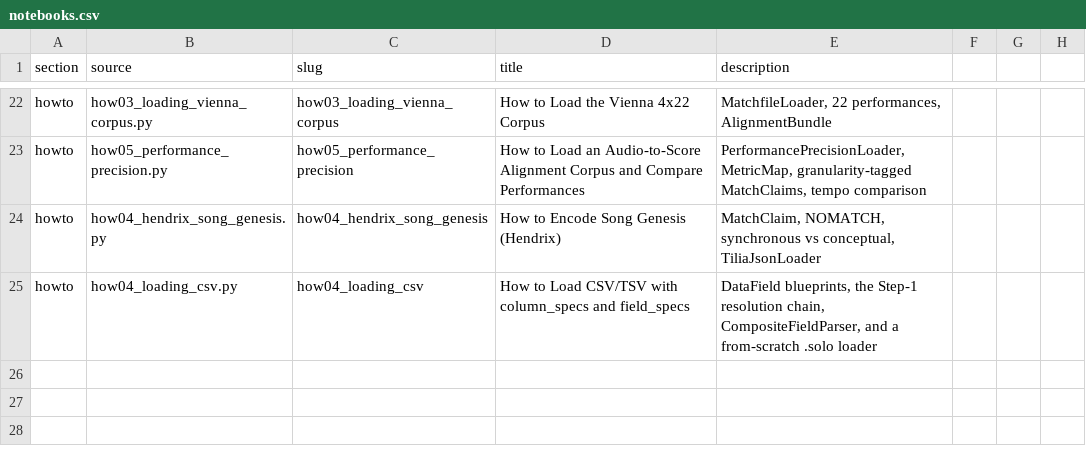
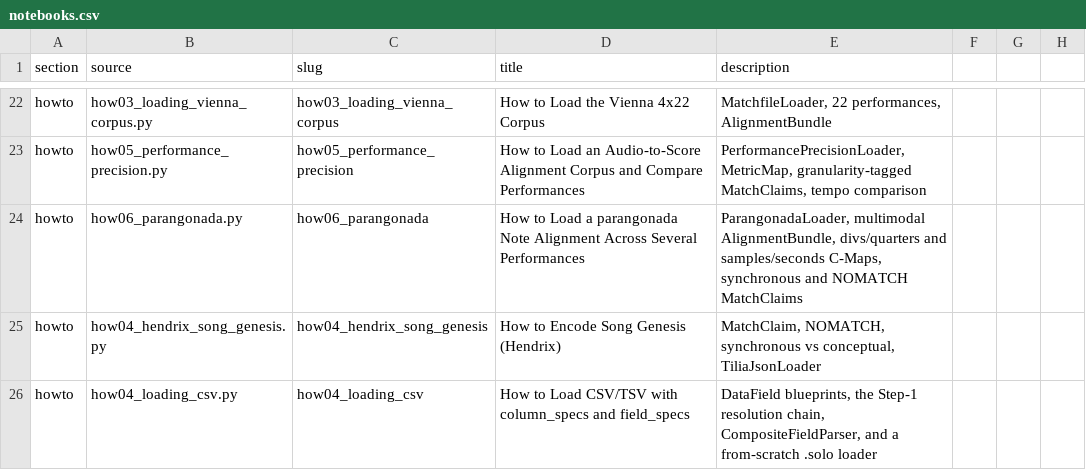
Before and after one commit to TimeToAlign/timetoalign, a CSV file: docs/page/notebooks.csv, drawn as a sheet; only a part is shown, gaps mark what is left out.

Commit message:
feat(loader): ParangonadaLoader for parangonada CSV exports
Add ParangonadaLoader, an AlignmentLoader that ingests parangonar's
parangonada visualisation export (the part/ppart/align CSV triple) for a
multi-performance dataset and assembles a single multimodal
AlignmentBundle. The Beethoven Eroica op. 35 (Var. XIV) cpjku dataset,
five performances, is the worked specimen.

The bundle expresses one work across the logical and physical domains:

- a shared "score" group carrying the 251 score notes in two logical
  units: a quarter-note ContinuousLogicalTimeline (score:clt1) and a
  division-grid DiscreteLogicalTimeline (score:dlt1) linked by an affine
  divs->quarters LinearMap (32 divs/quarter; the anacrusis places div 0
  at quarter -1/2, so q = div/32 - 1/2);
- one "perf:<key>" group per performance with the performed notes in two
  physical units: a seconds ContinuousPhysicalTimeline (cpt1) and a
  samples DiscretePhysicalTimeline (dpt1) linked by SamplesToSeconds, the
  sample rate read from each recording's .wav;
- a cross-group MatchClaim per align.csv row: a synchronous claim for a
  match, a NOMATCH for a score-only or performance-only note.

The loader reads existing alignments; it never runs an aligner. Overlaid
data is represented as attribute-bearing timeline events, so no new
scalar type is introduced. Performer subdirectories are discovered by
globbing (their _parangonada suffix is not uniform across the dataset),
and duplicated alignment rows are preserved faithfully.

Adds 31 zero-tolerance tests and a how-to notebook for the bundle's
structural core.

```diff
--- a/docs/page/notebooks.csv
+++ b/docs/page/notebooks.csv
@@ -23,2 +23,3 @@ howto,how03_loading_vienna_corpus.py,how03_loading_vienna_corpus,How to Load the
 howto,how05_performance_precision.py,how05_performance_precision,How to Load an Audio-to-Score Alignment Corpus and Compare Performances,"PerformancePrecisionLoader, MetricMap, granularity-tagged MatchClaims, tempo comparison"
+howto,how06_parangonada.py,how06_parangonada,How to Load a parangonada Note Alignment Across Several Performances,"ParangonadaLoader, multimodal AlignmentBundle, divs/quarters and samples/seconds C-Maps, synchronous and NOMATCH MatchClaims"
 howto,how04_hendrix_song_genesis.py,how04_hendrix_song_genesis,How to Encode Song Genesis (Hendrix),"MatchClaim, NOMATCH, synchronous vs conceptual, TiliaJsonLoader"
```
Also changed, not shown: 12 other files.
